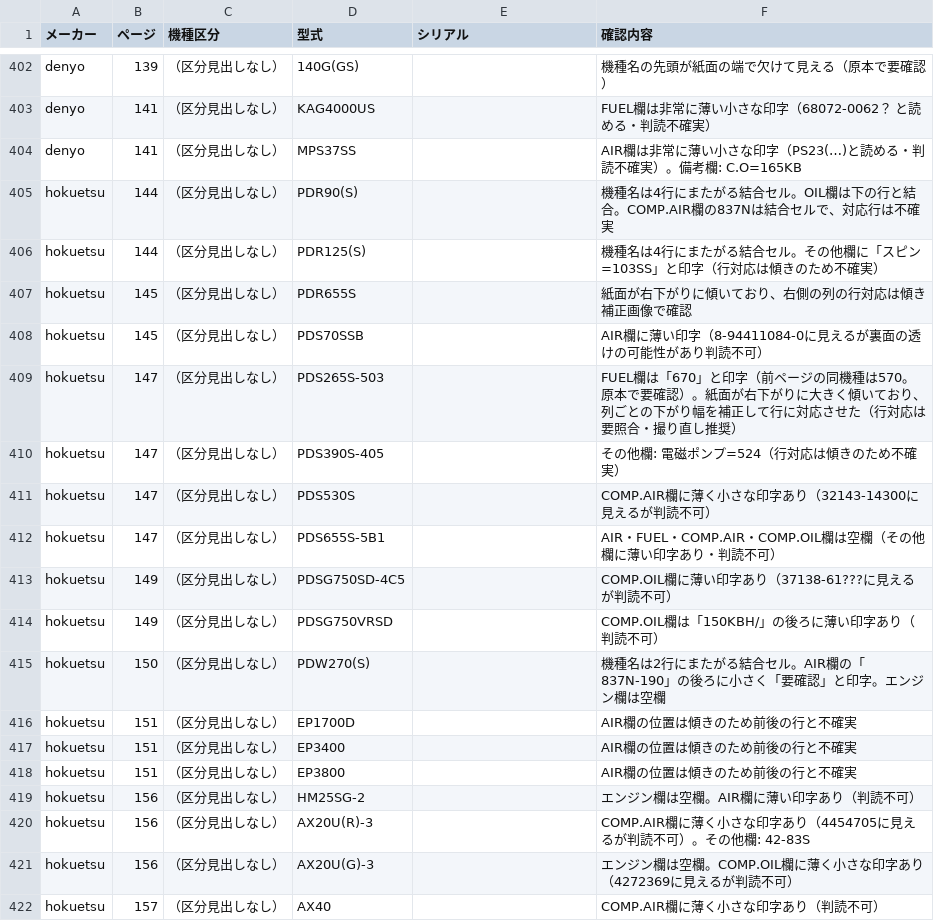
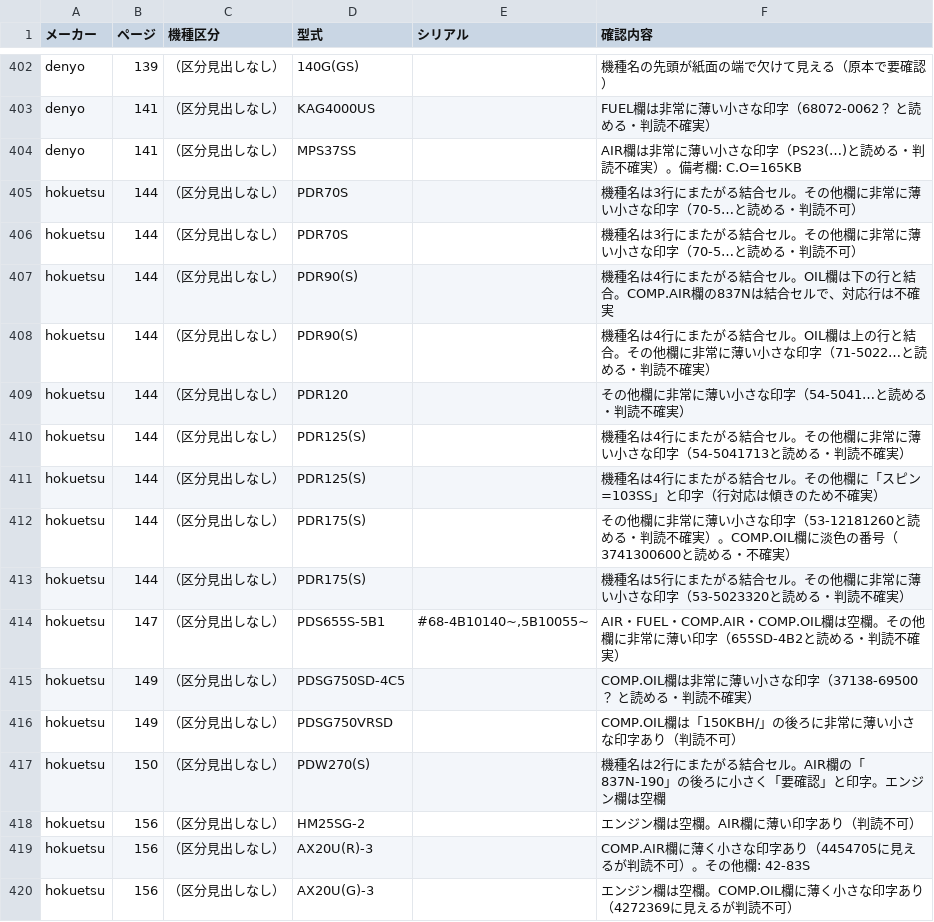
Before and after one commit to danzo42/element-search, a CSV file: 要確認一覧.csv, drawn as a sheet; only a part is shown, gaps mark what is left out; the shorter side is filled out with more unchanged rows.

```diff
--- a/要確認一覧.csv
+++ b/要確認一覧.csv
@@ -404,16 +404,15 @@
 "denyo","141","（区分見出しなし）","MPS37SS","","AIR欄は非常に薄い小さな印字（PS23(…)と読める・判読不確実）。備考欄: C.O=165KB"
+"hokuetsu","144","（区分見出しなし）","PDR70S","","機種名は3行にまたがる結合セル。その他欄に非常に薄い小さな印字（70-5…と読める・判読不可）"
+"hokuetsu","144","（区分見出しなし）","PDR70S","","機種名は3行にまたがる結合セル。その他欄に非常に薄い小さな印字（70-5…と読める・判読不可）"
 "hokuetsu","144","（区分見出しなし）","PDR90(S)","","機種名は4行にまたがる結合セル。OIL欄は下の行と結合。COMP.AIR欄の837Nは結合セルで、対応行は不確実"
+"hokuetsu","144","（区分見出しなし）","PDR90(S)","","機種名は4行にまたがる結合セル。OIL欄は上の行と結合。その他欄に非常に薄い小さな印字（71-5022…と読める・判読不確実）"
+"hokuetsu","144","（区分見出しなし）","PDR120","","その他欄に非常に薄い小さな印字（54-5041…と読める・判読不確実）"
+"hokuetsu","144","（区分見出しなし）","PDR125(S)","","機種名は4行にまたがる結合セル。その他欄に非常に薄い小さな印字（54-5041713と読める・判読不確実）"
 "hokuetsu","144","（区分見出しなし）","PDR125(S)","","機種名は4行にまたがる結合セル。その他欄に「スピン=103SS」と印字（行対応は傾きのため不確実）"
-"hokuetsu","145","（区分見出しなし）","PDR655S","","紙面が右下がりに傾いており、右側の列の行対応は傾き補正画像で確認"
-"hokuetsu","145","（区分見出しなし）","PDS70SSB","","AIR欄に薄い印字（8-94411084-0に見えるが裏面の透けの可能性があり判読不可）"
-"hokuetsu","147","（区分見出しなし）","PDS265S-503","","FUEL欄は「670」と印字（前ページの同機種は570。原本で要確認）。紙面が右下がりに大きく傾いており、列ごとの下がり幅を補正して行に対応させた（行対応は要照合・撮り直し推奨）"
-"hokuetsu","147","（区分見出しなし）","PDS390S-405","","その他欄: 電磁ポンプ=524（行対応は傾きのため不確実）"
-"hokuetsu","147","（区分見出しなし）","PDS530S","","COMP.AIR欄に薄く小さな印字あり（32143-14300に見えるが判読不可）"
-"hokuetsu","147","（区分見出しなし）","PDS655S-5B1","","AIR・FUEL・COMP.AIR・COMP.OIL欄は空欄（その他欄に薄い印字あり・判読不可）"
-"hokuetsu","149","（区分見出しなし）","PDSG750SD-4C5","","COMP.OIL欄に薄い印字あり（37138-61???に見えるが判読不可）"
-"hokuetsu","149","（区分見出しなし）","PDSG750VRSD","","COMP.OIL欄は「150KBH/」の後ろに薄い印字あり（判読不可）"
+"hokuetsu","144","（区分見出しなし）","PDR175(S)","","その他欄に非常に薄い小さな印字（53-12181260と読める・判読不確実）。COMP.OIL欄に淡色の番号（3741300600と読める・不確実）"
+"hokuetsu","144","（区分見出しなし）","PDR175(S)","","機種名は5行にまたがる結合セル。その他欄に非常に薄い小さな印字（53-5023320と読める・判読不確実）"
+"hokuetsu","147","（区分見出しなし）","PDS655S-5B1","#68-4B10140~,5B10055~","AIR・FUEL・COMP.AIR・COMP.OIL欄は空欄。その他欄に非常に薄い印字（655SD-4B2と読める・判読不確実）"
+"hokuetsu","149","（区分見出しなし）","PDSG750SD-4C5","","COMP.OIL欄は非常に薄い小さな印字（37138-69500？ と読める・判読不確実）"
+"hokuetsu","149","（区分見出しなし）","PDSG750VRSD","","COMP.OIL欄は「150KBH/」の後ろに非常に薄い小さな印字あり（判読不可）"
 "hokuetsu","150","（区分見出しなし）","PDW270(S)","","機種名は2行にまたがる結合セル。AIR欄の「837N-190」の後ろに小さく「要確認」と印字。エンジン欄は空欄"
-"hokuetsu","151","（区分見出しなし）","EP1700D","","AIR欄の位置は傾きのため前後の行と不確実"
-"hokuetsu","151","（区分見出しなし）","EP3400","","AIR欄の位置は傾きのため前後の行と不確実"
-"hokuetsu","151","（区分見出しなし）","EP3800","","AIR欄の位置は傾きのため前後の行と不確実"
 "hokuetsu","156","（区分見出しなし）","HM25SG-2","","エンジン欄は空欄。AIR欄に薄い印字あり（判読不可）"
```
Also changed, not shown: data-src/hokuetsu/p144.tsv, data-src/hokuetsu/p145.tsv, 9 other files.
